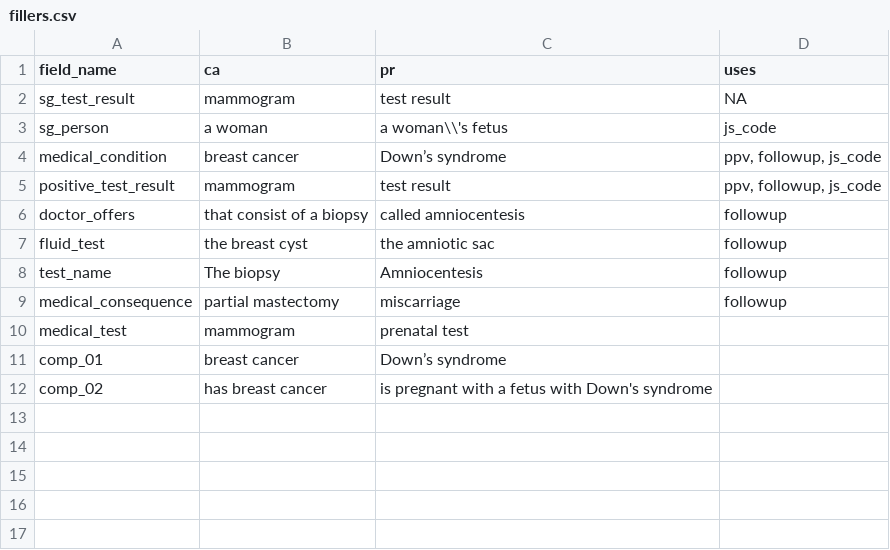
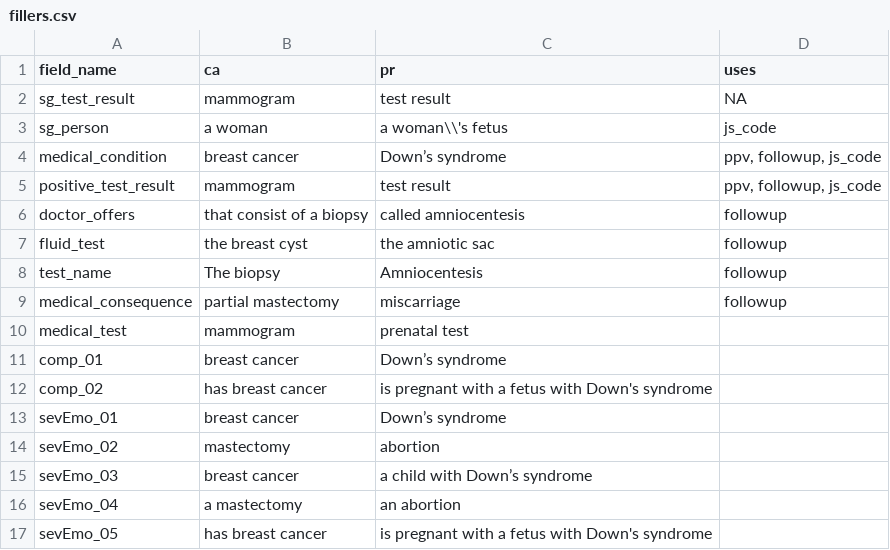
Before and after one commit to gorkang/R_conditions_creation_E2, a CSV file: materials/fillers.csv, drawn as a sheet; the diff names each change by its address in the sheet, - before the commit and + after, or states it on an @@ line.

Commit message:
add severity emotion scale fillers for ED creation

```diff
--- a/materials/fillers.csv
+++ b/materials/fillers.csv
+row 13: sevEmo_01 | breast cancer | Down’s syndrome
+row 14: sevEmo_02 | mastectomy | abortion
+row 15: sevEmo_03 | breast cancer | a child with Down’s syndrome
+row 16: sevEmo_04 | a mastectomy | an abortion
+row 17: sevEmo_05 | has breast cancer | is pregnant with a fetus with Down's syndrome
```
